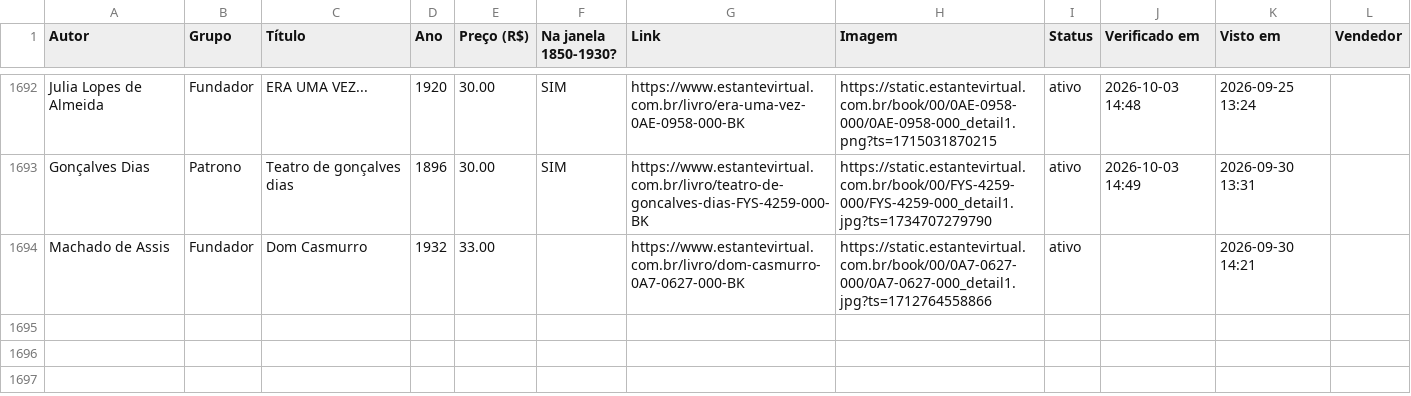
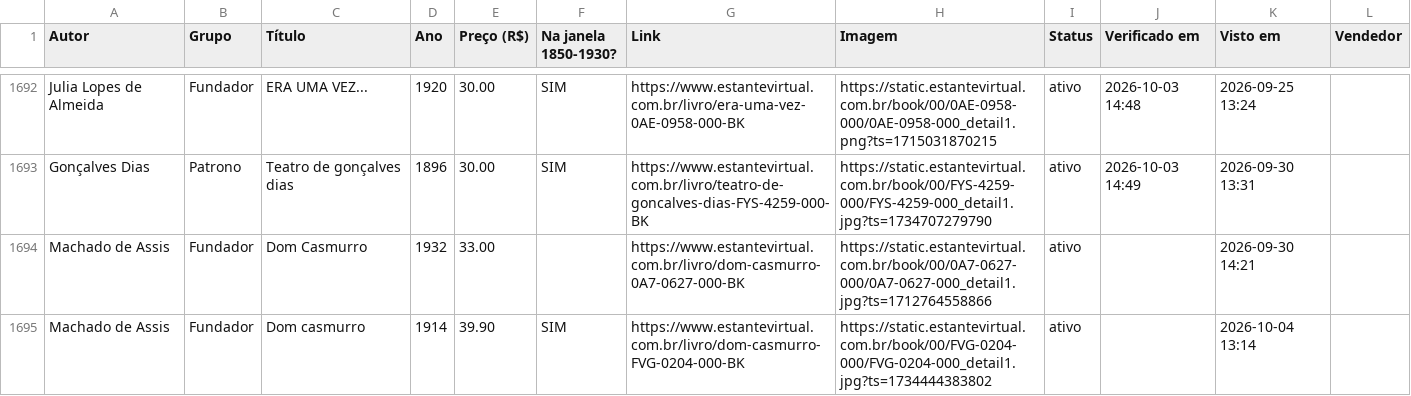
Before and after one commit to feliperibeirobittencourt/clio-radar, a CSV file: raw/estante-historico.csv, drawn as a sheet; only a part is shown, gaps mark what is left out.

```diff
--- a/raw/estante-historico.csv
+++ b/raw/estante-historico.csv
@@ -1694 +1694,2 @@ Gonçalves Dias,Patrono,Teatro de gonçalves dias,1896,30.00,SIM,https://www.est
 Machado de Assis,Fundador,Dom Casmurro,1932,33.00,,https://www.estantevirtual.com.br/livro/dom-casmurro-0A7-0627-000-BK,https://static.estantevirtual.com.br/book/00/0A7-0627-000/0A7-0627-000_detail1.jpg?ts=1712764558866,ativo,,2026-09-30 14:21,
+Machado de Assis,Fundador,Dom casmurro,1914,39.90,SIM,https://www.estantevirtual.com.br/livro/dom-casmurro-FVG-0204-000-BK,https://static.estantevirtual.com.br/book/00/FVG-0204-000/FVG-0204-000_detail1.jpg?ts=1734444383802,ativo,,2026-10-04 13:14,
```
Also changed, not shown: raw/estante-hoje.csv, 1 other file.
